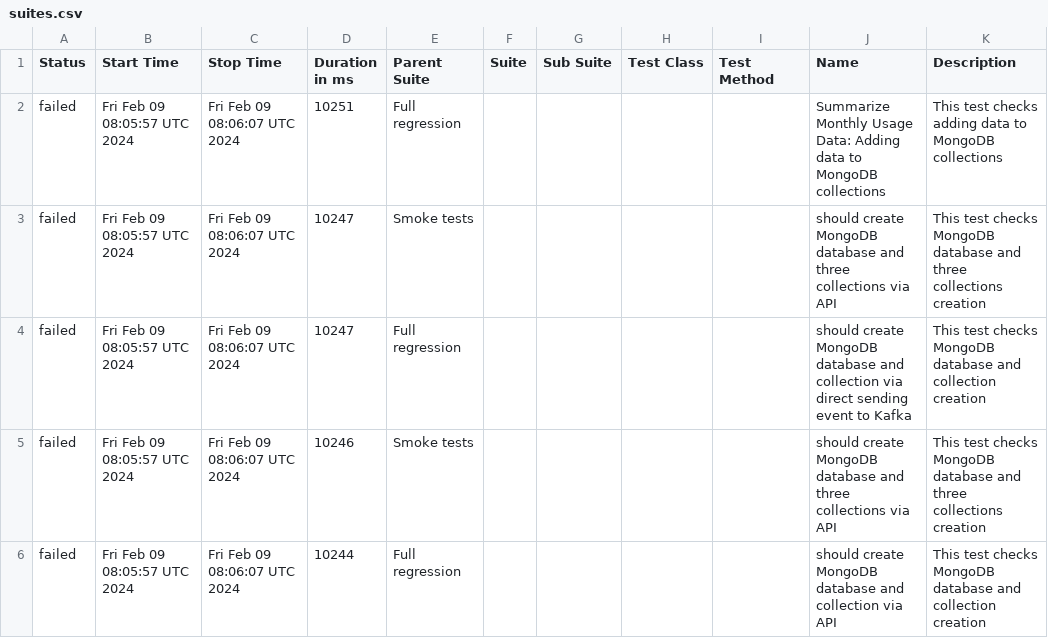
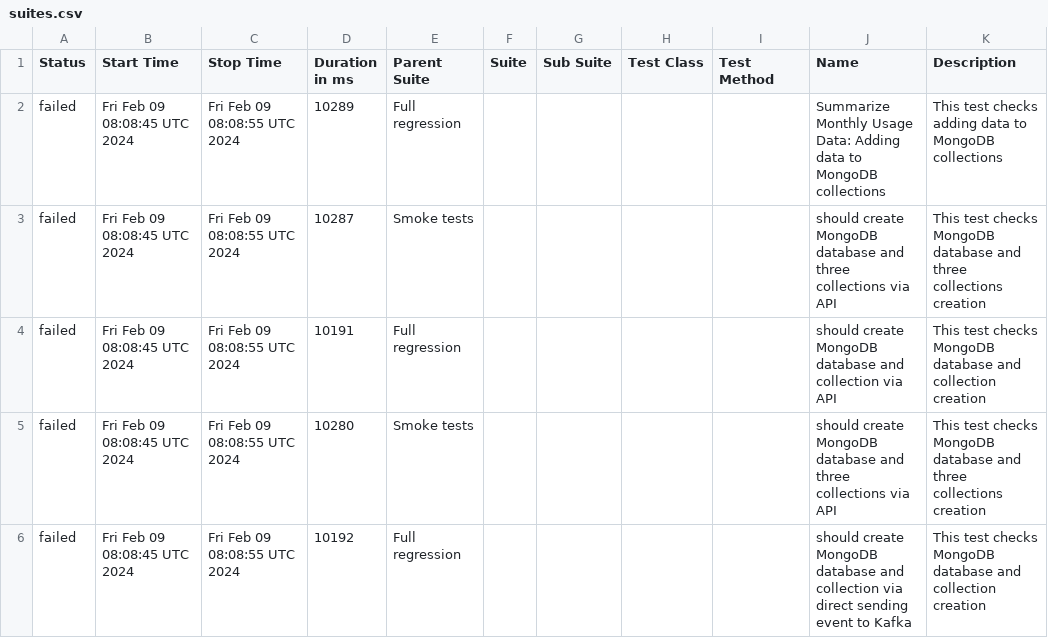
Before and after one commit to studyNewTrendsInAutomatedTesting/jestAllureResults, a CSV file: data/suites.csv, drawn as a sheet.

Commit message:
deploy: studyNewTrendsInAutomatedTesting/applicationToTestFromDockerCompose@1472dd932127c7e66a4328c970c788d29c27df38

```diff
--- a/data/suites.csv
+++ b/data/suites.csv
@@ -1,6 +1,6 @@
 "Status","Start Time","Stop Time","Duration in ms","Parent Suite","Suite","Sub Suite","Test Class","Test Method","Name","Description"
-"failed","Fri Feb 09 08:05:57 UTC 2024","Fri Feb 09 08:06:07 UTC 2024","10251","Full regression","","","","","Summarize Monthly Usage Data: Adding data to MongoDB collections","This test checks adding data to MongoDB collections"
-"failed","Fri Feb 09 08:05:57 UTC 2024","Fri Feb 09 08:06:07 UTC 2024","10247","Smoke tests","","","","","should create MongoDB database and three collections via API","This test checks MongoDB database and three collections creation"
-"failed","Fri Feb 09 08:05:57 UTC 2024","Fri Feb 09 08:06:07 UTC 2024","10247","Full regression","","","","","should create MongoDB database and collection via direct sending event to Kafka","This test checks MongoDB database and collection creation"
-"failed","Fri Feb 09 08:05:57 UTC 2024","Fri Feb 09 08:06:07 UTC 2024","10246","Smoke tests","","","","","should create MongoDB database and three collections via API","This test checks MongoDB database and three collections creation"
-"failed","Fri Feb 09 08:05:57 UTC 2024","Fri Feb 09 08:06:07 UTC 2024","10244","Full regression","","","","","should create MongoDB database and collection via API","This test checks MongoDB database and collection creation"
+"failed","Fri Feb 09 08:08:45 UTC 2024","Fri Feb 09 08:08:55 UTC 2024","10289","Full regression","","","","","Summarize Monthly Usage Data: Adding data to MongoDB collections","This test checks adding data to MongoDB collections"
+"failed","Fri Feb 09 08:08:45 UTC 2024","Fri Feb 09 08:08:55 UTC 2024","10287","Smoke tests","","","","","should create MongoDB database and three collections via API","This test checks MongoDB database and three collections creation"
+"failed","Fri Feb 09 08:08:45 UTC 2024","Fri Feb 09 08:08:55 UTC 2024","10191","Full regression","","","","","should create MongoDB database and collection via API","This test checks MongoDB database and collection creation"
+"failed","Fri Feb 09 08:08:45 UTC 2024","Fri Feb 09 08:08:55 UTC 2024","10280","Smoke tests","","","","","should create MongoDB database and three collections via API","This test checks MongoDB database and three collections creation"
+"failed","Fri Feb 09 08:08:45 UTC 2024","Fri Feb 09 08:08:55 UTC 2024","10192","Full regression","","","","","should create MongoDB database and collection via direct sending event to Kafka","This test checks MongoDB database and collection creation"
```
Also changed, not shown: 25 other files.
